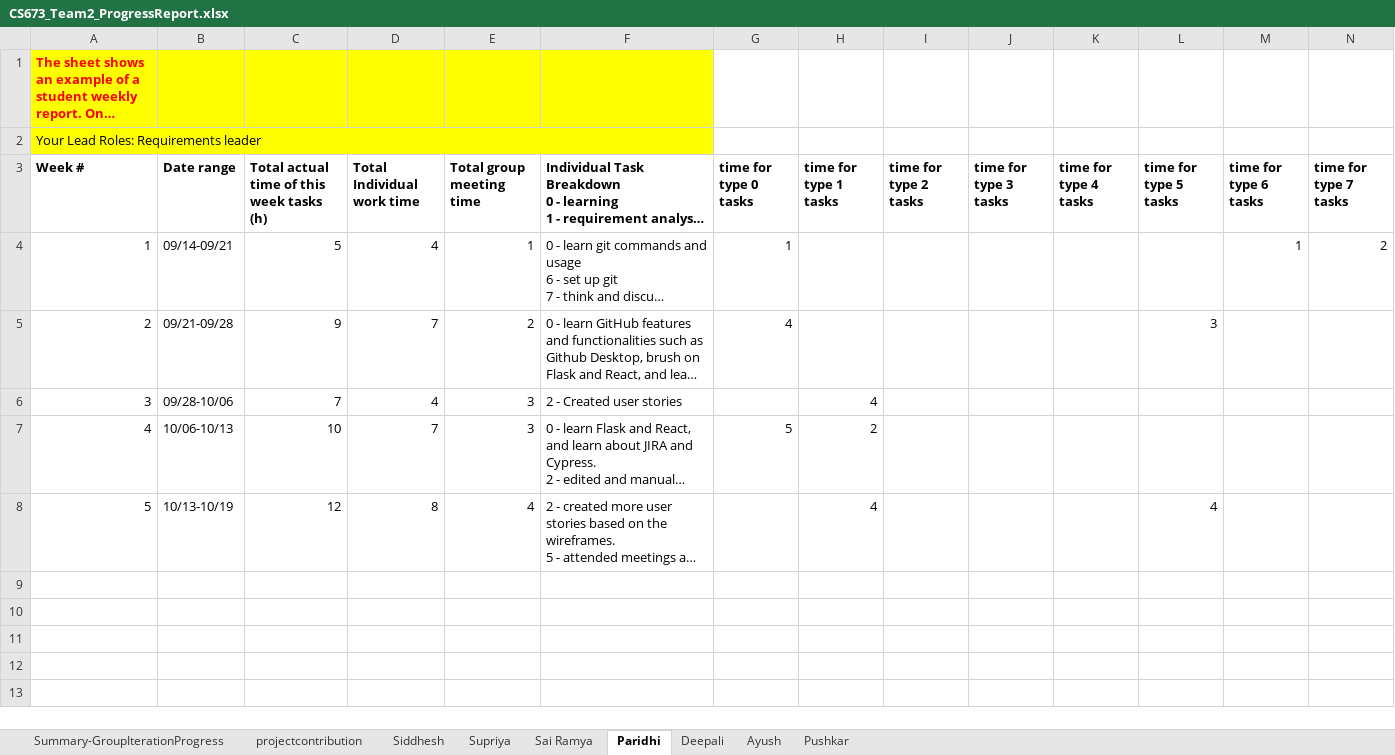
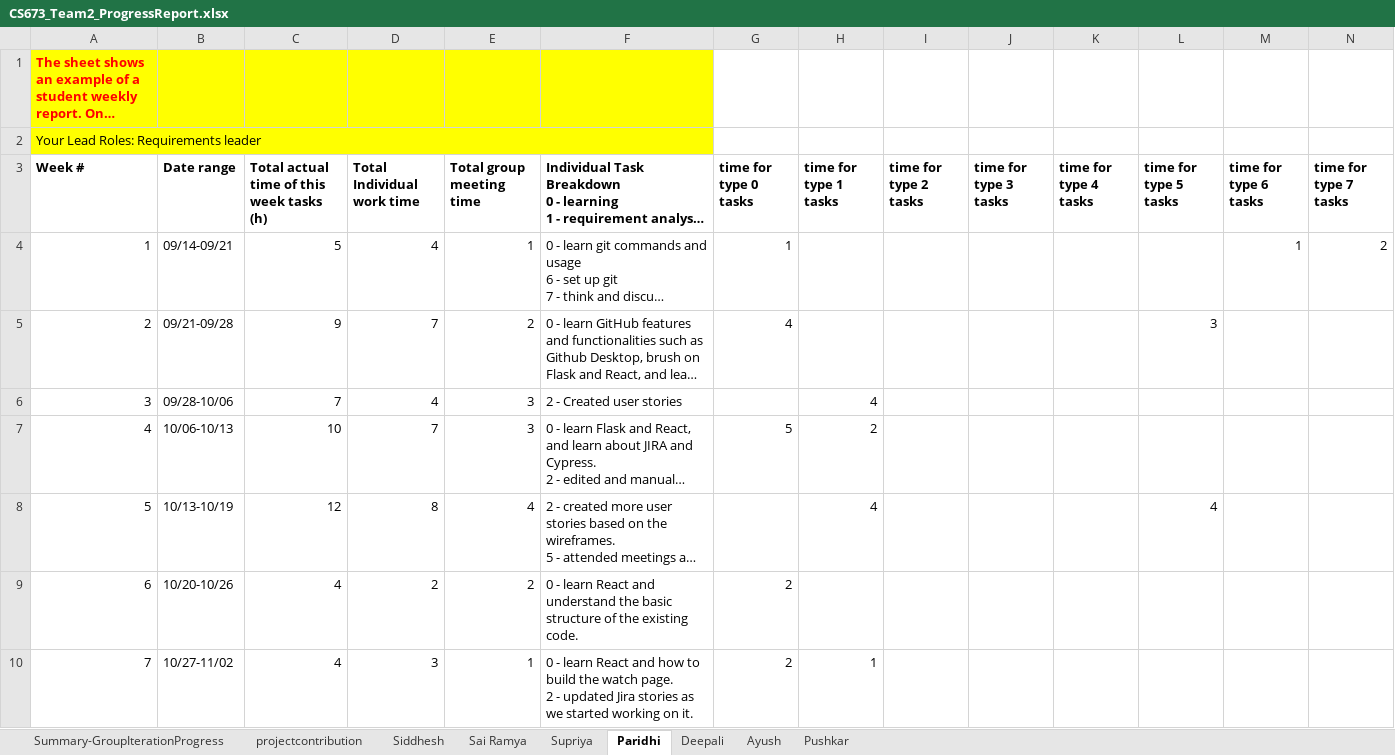
Before and after one commit to BUMETCS673/project-cs673f23team2, an Excel workbook: doc/CS673_Team2_ProgressReport.xlsx, sheet Paridhi, drawn as a sheet; only a part is shown; long unchanged cells end in …; values as stored, in another font and other column widths than the file's, no borders; charts and pictures not drawn; rows hold the shown columns only; ↵ is a line break in a cell; the diff covers the shown part only; the diff names each change by its address in the sheet, - before the commit and + after, or states it on an @@ line.

```diff
--- a/doc/CS673_Team2_ProgressReport.xlsx (sheet Paridhi)
+++ b/doc/CS673_Team2_ProgressReport.xlsx (sheet Paridhi)
@@ sheet tab order changed: Summary-GroupIterationProgress | projectcontribution | Siddhesh | Sai Ramya | Supriya | Paridhi | Deepali | Ayush | Pushkar @@
+row 9: 6 | 10/20-10/26 | 4 | 2 | 2 | 0 - learn React and understand the basic structure of the existing code. | 2
+row 10: 7 | 10/27-11/02 | 4 | 3 | 1 | 0 - learn React and how to build the watch page. ↵ 2 - updated Jira stories as we started working on it. | 2 | 1
```
Also changed, not shown: 1 added row elsewhere in this sheet, sheet Siddhesh, sheet Pushkar, sheet Ayush, sheet Deepali, sheet Supriya, sheet Sai Ramya, 1 more sheet, 6 other files.
